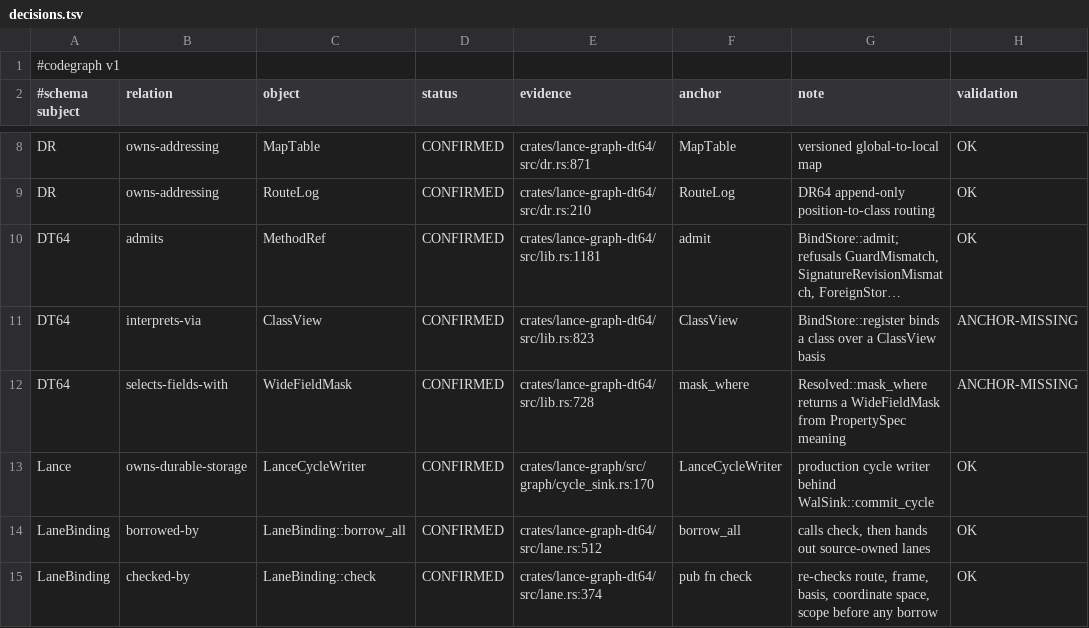
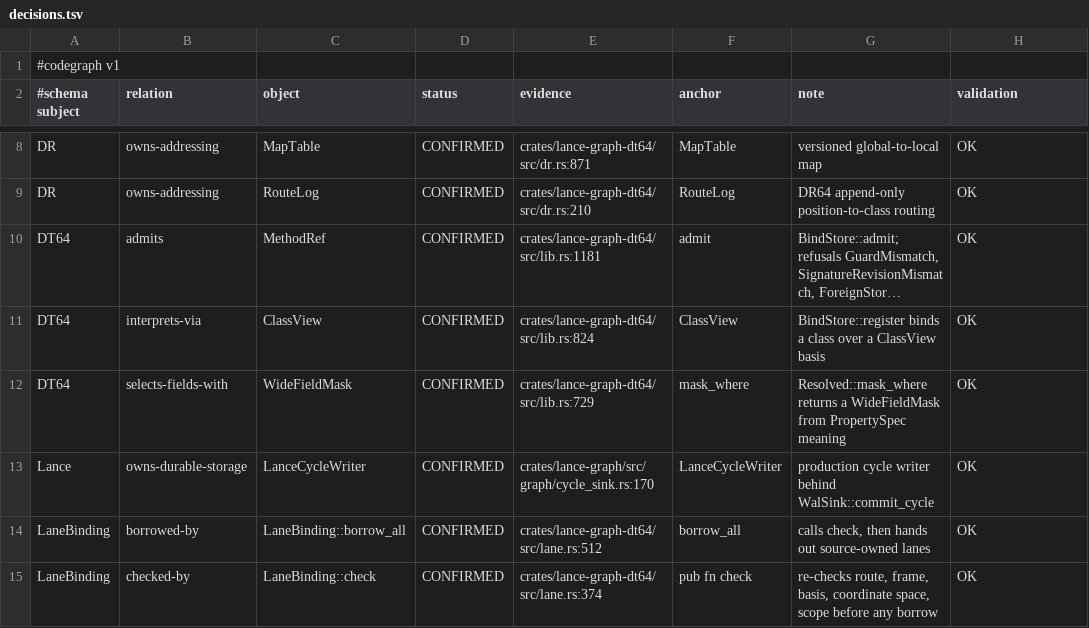
Before and after one commit to AdaWorldAPI/lance-graph, a TSV file: .codegraph/decisions.tsv, drawn as a sheet; only a part is shown, gaps mark what is left out; long unchanged cells end in …; the diff names each change by its address in the sheet, - before the commit and + after, or states it on an @@ line.

```diff
--- a/.codegraph/decisions.tsv
+++ b/.codegraph/decisions.tsv
-E11 (evidence): crates/lance-graph-dt64/src/lib.rs:823
+E11 (evidence): crates/lance-graph-dt64/src/lib.rs:824
-H11:H12 (validation): ANCHOR-MISSING
+H11:H12 (validation): OK
-E12 (evidence): crates/lance-graph-dt64/src/lib.rs:728
+E12 (evidence): crates/lance-graph-dt64/src/lib.rs:729
```
Also changed, not shown: .codegraph/architecture.tsv, 3 other files.
